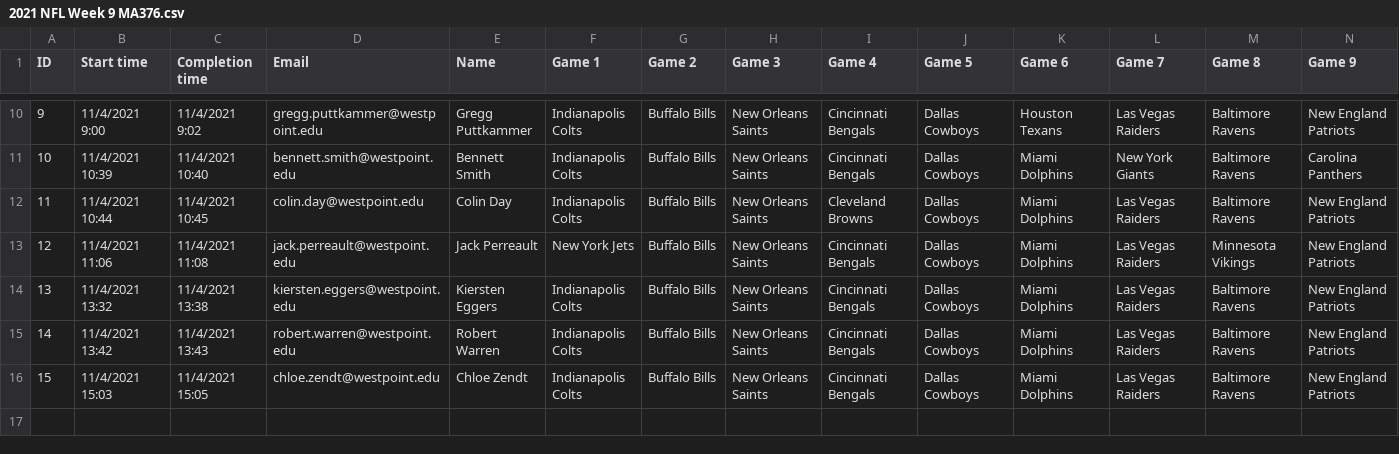
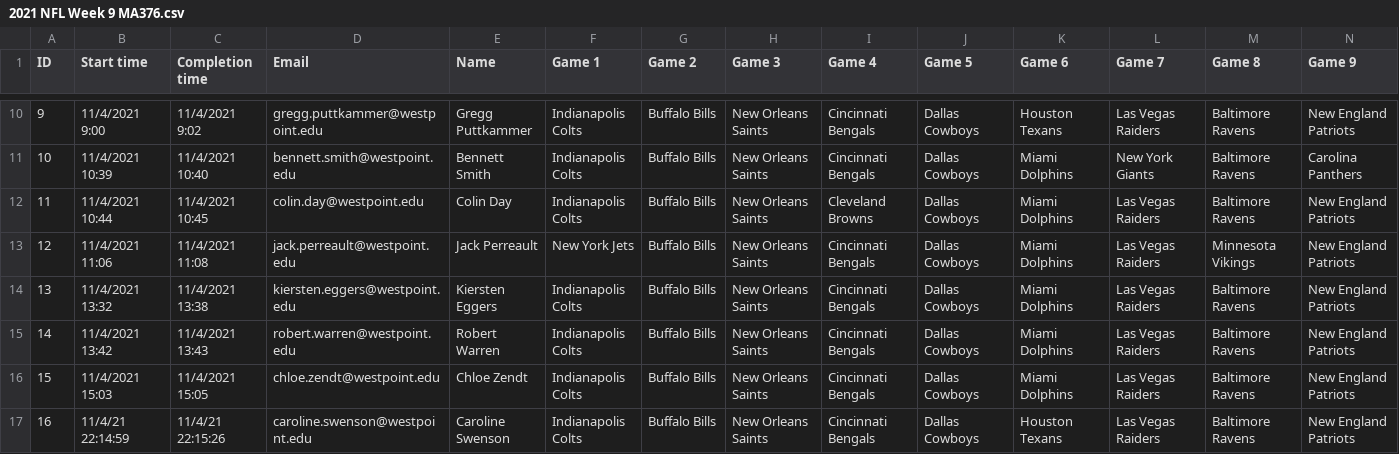
Before and after one commit to danielpballer/2021_NFL_Moneyline_Picks, a CSV file: CSV_Data_Files/2021 NFL Week 9 MA376.csv, drawn as a sheet; only a part is shown, gaps mark what is left out; rows hold the shown columns only; the diff names each change by its address in the sheet, - before the commit and + after, or states it on an @@ line.

Commit message:
adding week 9 data

```diff
--- a/CSV_Data_Files/2021 NFL Week 9 MA376.csv
+++ b/CSV_Data_Files/2021 NFL Week 9 MA376.csv
+row 17: 16 | 11/4/21 22:14:59 | 11/4/21 22:15:26 | caroline.swenson@westpoint.edu | Caroline Swenson | Indianapolis Colts | Buffalo Bills | New Orleans Saints | Cincinnati Bengals | Dallas Cowboys | Houston Texans | Las Vegas Raiders | Baltimore Ravens | New England Patriots
```
Also changed, not shown: docs/CSV_Data_Files/2021 NFL Week 9 MA376.csv, 4 other files.
